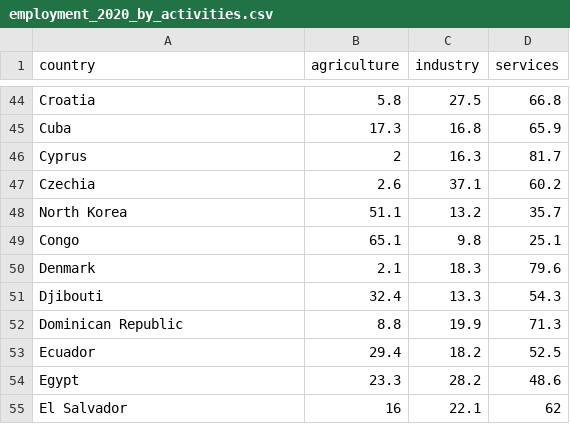
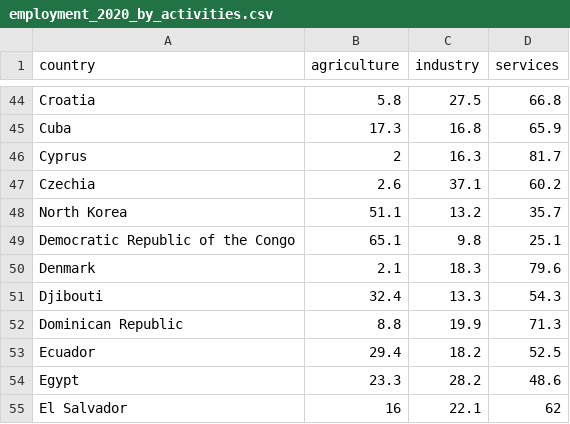
Before and after one commit to LorXinHui/FIT3179, a CSV file: Homework Week 10/data/employment_2020_by_activities.csv, drawn as a sheet; only a part is shown, gaps mark what is left out.

Commit message:
Update employment_2020_by_activities.csv

```diff
--- a/Homework Week 10/data/employment_2020_by_activities.csv
+++ b/Homework Week 10/data/employment_2020_by_activities.csv
@@ -48,3 +48,3 @@ Czechia,2.6,37.1,60.2
 North Korea,51.1,13.2,35.7
-Congo,65.1,9.8,25.1
+Democratic Republic of the Congo,65.1,9.8,25.1
 Denmark,2.1,18.3,79.6
```
